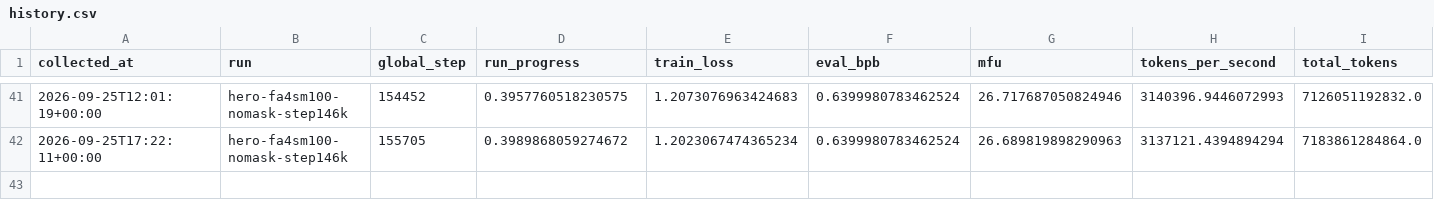
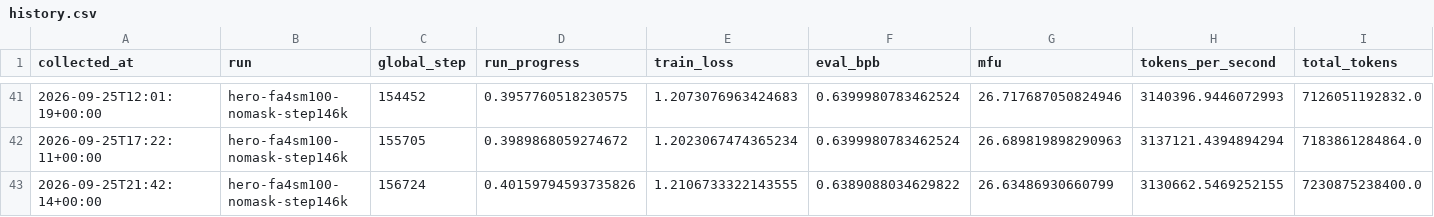
Before and after one commit to huzhe01/marin-run, a CSV file: data/history.csv, drawn as a sheet; only a part is shown, gaps mark what is left out; rows hold the shown columns only; the diff names each change by its address in the sheet, - before the commit and + after, or states it on an @@ line.

```diff
--- a/data/history.csv
+++ b/data/history.csv
+row 43: 2026-09-25T21:42:14+00:00 | hero-fa4sm100-nomask-step146k | 156724 | 0.40159794593735826 | 1.2106733322143555 | 0.6389088034629822 | 26.63486930660799 | 3130662.5469252155 | 7230875238400.0
```
